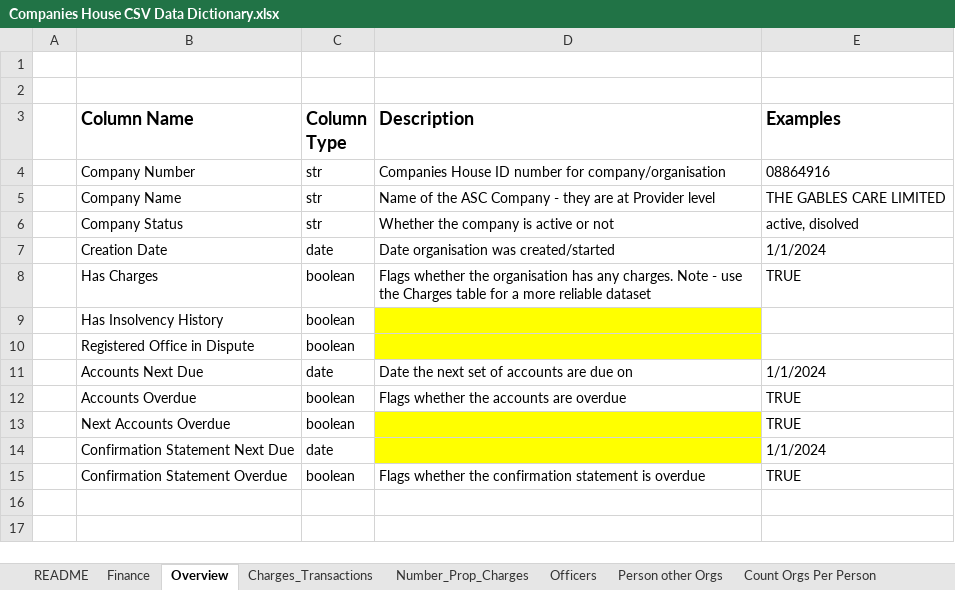
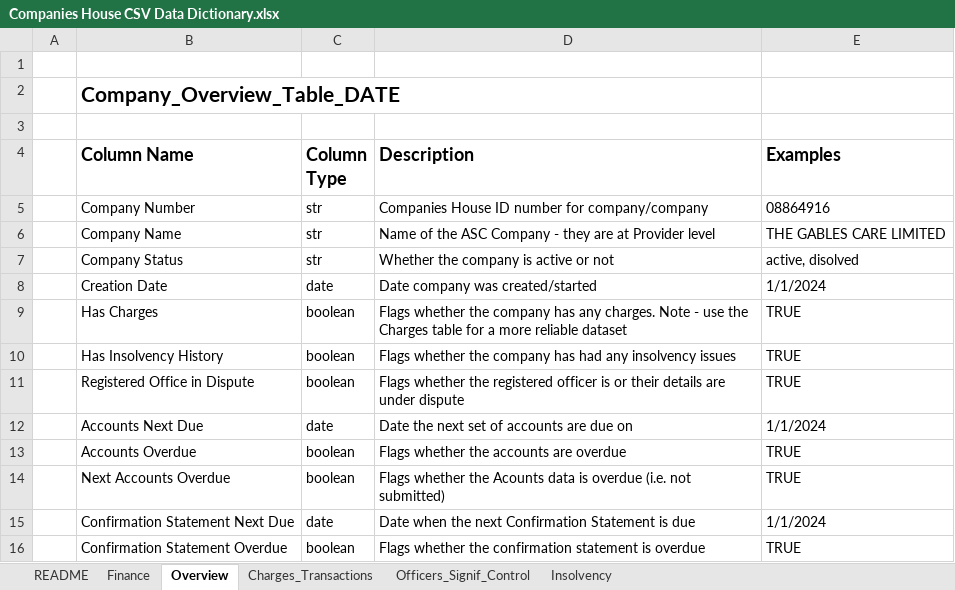
Before and after one commit to samgraftonwaters/Companies_House_Retrieval, an Excel workbook: Companies House CSV Data Dictionary.xlsx, sheet Overview, drawn as a sheet; values as stored, in another font and other column widths than the file's, no borders; addresses are those after the commit; the diff names each change by its address in the sheet, - before the commit and + after, or states it on an @@ line.

Commit message:
updated data dictionary

```diff
--- a/Companies House CSV Data Dictionary.xlsx (sheet Overview)
+++ b/Companies House CSV Data Dictionary.xlsx (sheet Overview)
-sheet tab: Officers
+sheet tab: Officers_Signif_Control
-sheet tab: Number_Prop_Charges
-sheet tab: Person other Orgs
-sheet tab: Count Orgs Per Person
+row 2:  | Company_Overview_Table_DATE
-D5 (Description): …number for company/organisation
+D5 (Description): …number for company/company
-D8 (Description): Date organisation was created/started
+D8 (Description): Date company was created/started
-D9 (Description): …whether the organisation has any…
+D9 (Description): …whether the company has any…
-D10 (Description): (empty)
+D10 (Description): Flags whether the company has had any insolvency issues
-D10:D11 fill: #FFFF00
+D10:D11 fill: none
-E10:E11 (Examples): (empty)
+E10:E11 (Examples): TRUE
-D11 (Description): (empty)
+D11 (Description): Flags whether the registered officer is or their details are under dispute
-D14 (Description): (empty)
+D14 (Description): Flags whether the Acounts data is overdue (i.e. not submitted)
-D14:D15 fill: #FFFF00
+D14:D15 fill: none
-D15 (Description): (empty)
+D15 (Description): Date when the next Confirmation Statement is due
```
Also changed, not shown: sheet Officers_Signif_Control, sheet Charges_Transactions, sheet Finance, sheet Insolvency, sheet README, other sheet tabs, 9 other files.
